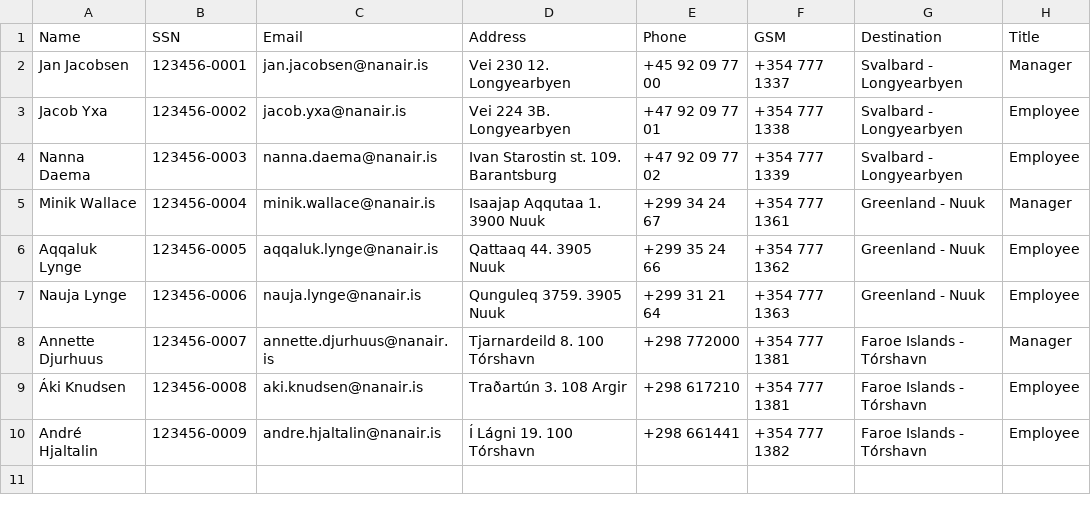
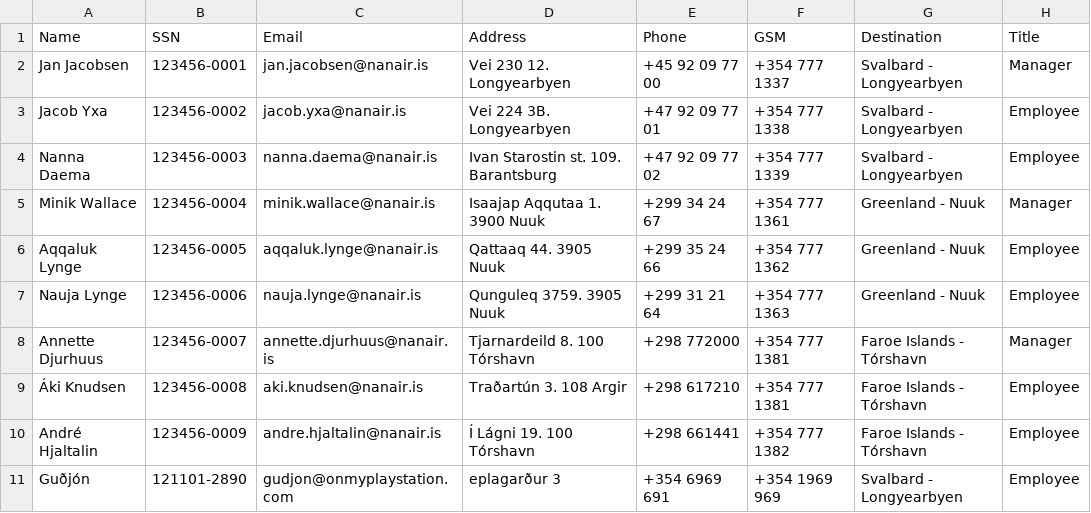
Before and after one commit to saraatla/VLN1-H25, a CSV file: csv/Employees.csv, drawn as a sheet.

```diff
--- a/csv/Employees.csv
+++ b/csv/Employees.csv
@@ -10 +10,2 @@ Annette Djurhuus,123456-0007,annette.djurhuus@nanair.is,Tjarnardeild 8. 100 Tór
 André Hjaltalin,123456-0009,andre.hjaltalin@nanair.is,Í Lágni 19. 100 Tórshavn,+298 661441,+354 777 1382,Faroe Islands - Tórshavn,Employee
+Guðjón,121101-2890,gudjon@onmyplaystation.com,eplagarður 3,+354 6969 691,+354 1969 969,Svalbard - Longyearbyen,Employee
```
Also changed, not shown: csv/Properties.csv, 1 other file.
